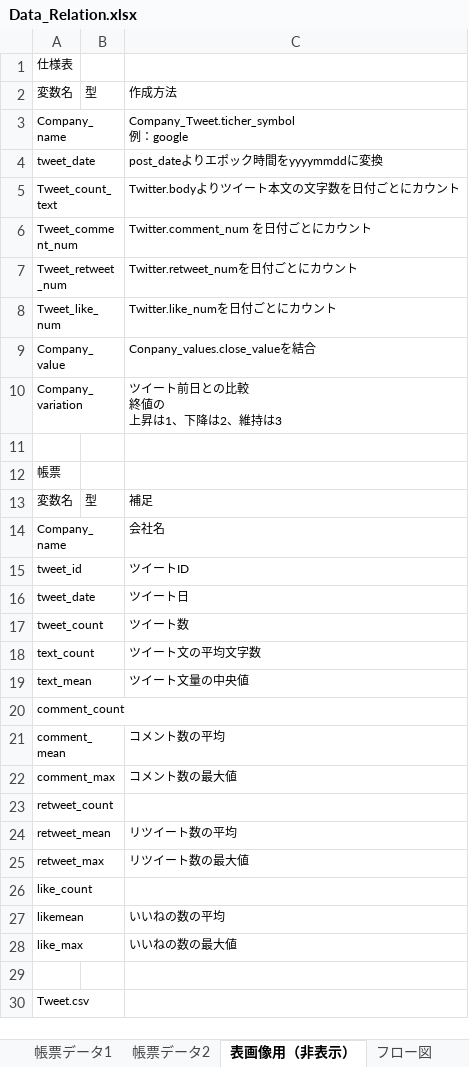
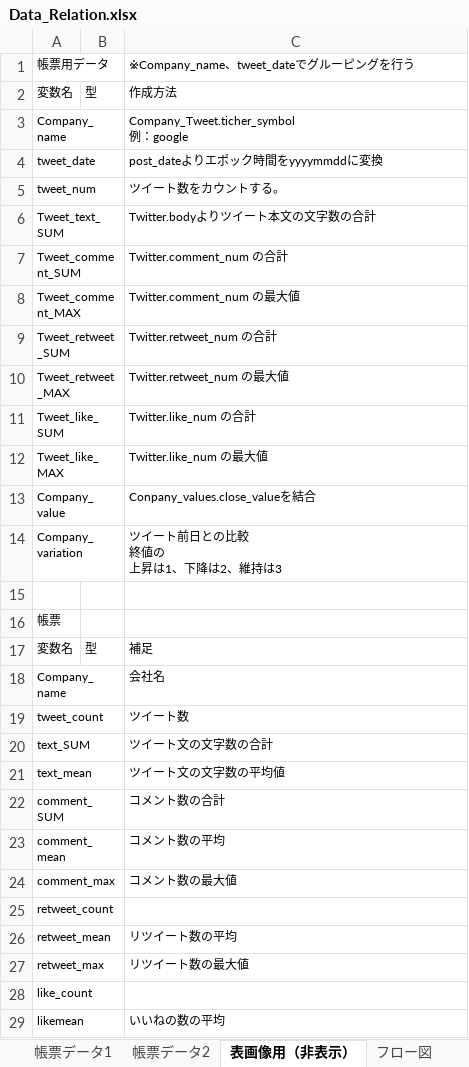
Before and after one commit to flee-style/SQL_portfolio, an Excel workbook: Data_Relation.xlsx, sheet 表画像用（非表示）, drawn as a sheet; only a part is shown; the shorter side is filled out with more unchanged rows; values as stored, in another font and other column widths than the file's, no borders; removed rows and columns are numbered as before the commit, all else as after; the diff names each change by its address in the sheet, - before the commit and + after, or states it on an @@ line.

Commit message:
Data Relation整理

```diff
--- a/Data_Relation.xlsx (sheet 表画像用（非表示）)
+++ b/Data_Relation.xlsx (sheet 表画像用（非表示）)
-row 1: 仕様表
+row 1: 帳票用データ |  | ※Company_name、tweet_dateでグルーピングを行う
-row 5: Tweet_count_text |  | Twitter.bodyよりツイート本文の文字数を日付ごとにカウント
-row 6: Tweet_comment_num |  | Twitter.comment_num を日付ごとにカウント
-row 7: Tweet_retweet_num |  | Twitter.retweet_numを日付ごとにカウント
-row 8: Tweet_like_num |  | Twitter.like_numを日付ごとにカウント
+row 5: tweet_num |  | ツイート数をカウントする。
+row 6: Tweet_text_SUM |  | Twitter.bodyよりツイート本文の文字数の合計
+row 7: Tweet_comment_SUM |  | Twitter.comment_num の合計
+row 8: Tweet_comment_MAX |  | Twitter.comment_num の最大値
+row 9: Tweet_retweet_SUM |  | Twitter.retweet_num の合計
+row 10: Tweet_retweet_MAX |  | Twitter.retweet_num の最大値
+row 11: Tweet_like_SUM |  | Twitter.like_num の合計
+row 12: Tweet_like_MAX |  | Twitter.like_num の最大値
-row 15: tweet_id |  | ツイートID
-row 16: tweet_date |  | ツイート日
-row 18: text_count |  | ツイート文の平均文字数
+row 20: text_SUM |  | ツイート文の文字数の合計
-C21: ツイート文量の中央値
+C21: ツイート文の文字数の平均値
-row 20: comment_count
+row 22: comment_SUM |  | コメント数の合計
```
Also changed, not shown: other sheet tabs, charts or pictures, 1 other file.
